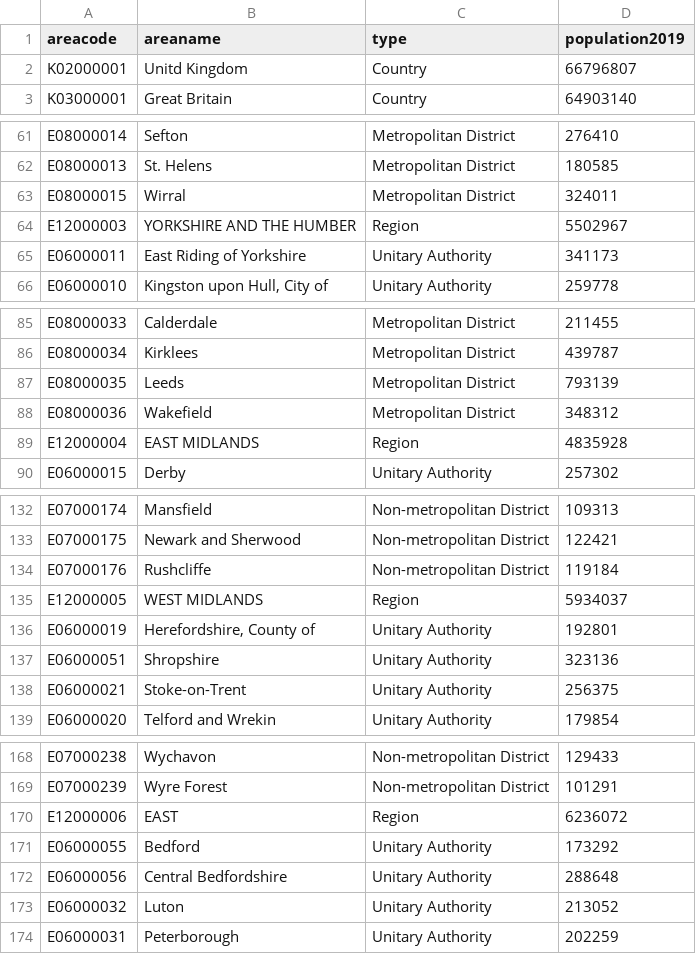
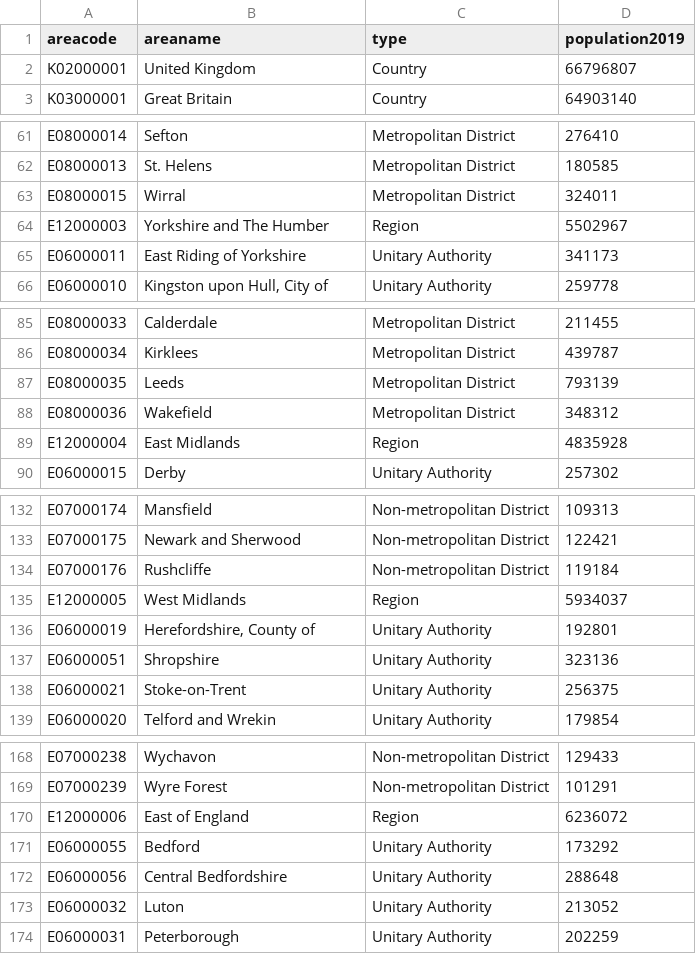
Before and after one commit to StephenGrey/covid_data, a CSV file: data/ONS_UK_pop.csv, drawn as a sheet; only a part is shown, gaps mark what is left out; the diff covers the shown part only.

```diff
--- a/data/ONS_UK_pop.csv
+++ b/data/ONS_UK_pop.csv
@@ -1,3 +1,3 @@
 areacode,areaname,type,population2019
-K02000001,Unitd Kingdom,Country,66796807
+K02000001,United Kingdom,Country,66796807
 K03000001,Great Britain,Country,64903140
@@ -63,3 +63,3 @@ E08000013,St. Helens,Metropolitan District,180585
 E08000015,Wirral,Metropolitan District,324011
-E12000003,YORKSHIRE AND THE HUMBER,Region,5502967
+E12000003,Yorkshire and The Humber,Region,5502967
 E06000011,East Riding of Yorkshire,Unitary Authority,341173
@@ -88,3 +88,3 @@ E08000035,Leeds,Metropolitan District,793139
 E08000036,Wakefield,Metropolitan District,348312
-E12000004,EAST MIDLANDS,Region,4835928
+E12000004,East Midlands,Region,4835928
 E06000015,Derby,Unitary Authority,257302
@@ -134,3 +134,3 @@ E07000175,Newark and Sherwood,Non-metropolitan District,122421
 E07000176,Rushcliffe,Non-metropolitan District,119184
-E12000005,WEST MIDLANDS,Region,5934037
+E12000005,West Midlands,Region,5934037
 E06000019,"Herefordshire, County of",Unitary Authority,192801
@@ -169,3 +169,3 @@ E07000238,Wychavon,Non-metropolitan District,129433
 E07000239,Wyre Forest,Non-metropolitan District,101291
-E12000006,EAST,Region,6236072
+E12000006,East of England,Region,6236072
 E06000055,Bedford,Unitary Authority,173292
```
Also changed, not shown: 6 edited cells elsewhere in this file, 11 other files.
